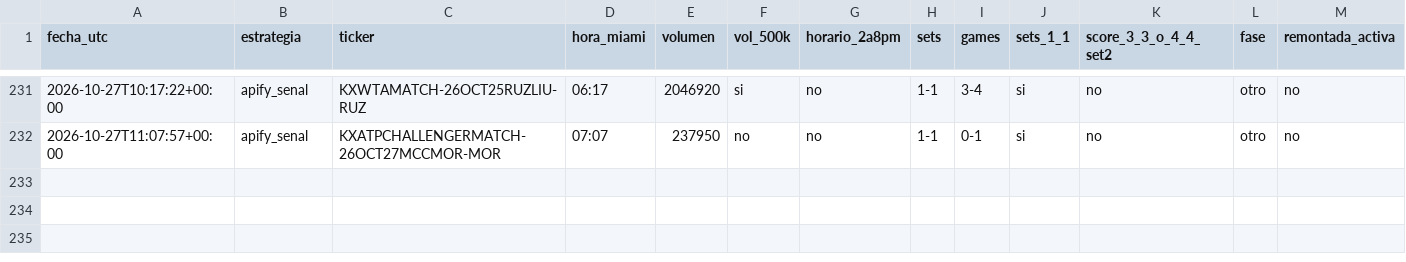
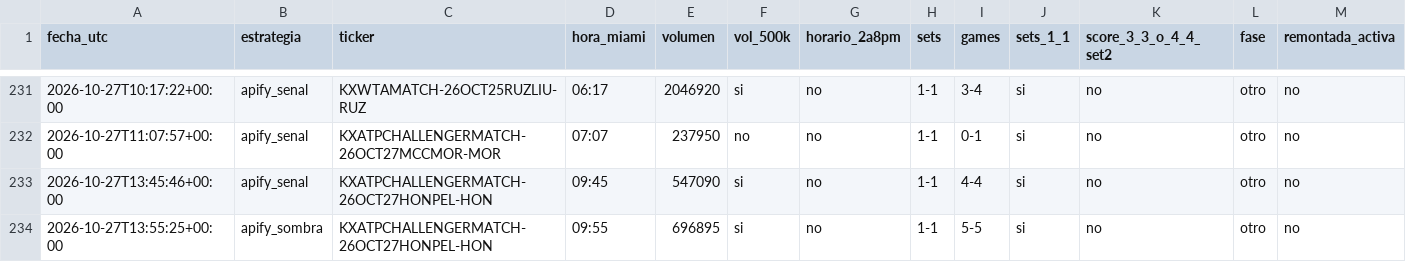
Before and after one commit to dineroforever/tenis-alertas, a CSV file: marcas_guia_juan.csv, drawn as a sheet; only a part is shown, gaps mark what is left out.

```diff
--- a/marcas_guia_juan.csv
+++ b/marcas_guia_juan.csv
@@ -232 +232,3 @@ fecha_utc,estrategia,ticker,hora_miami,volumen,vol_500k,horario_2a8pm,sets,games
 2026-10-27T11:07:57+00:00,apify_senal,KXATPCHALLENGERMATCH-26OCT27MCCMOR-MOR,07:07,237950,no,no,1-1,0-1,si,no,otro,no
+2026-10-27T13:45:46+00:00,apify_senal,KXATPCHALLENGERMATCH-26OCT27HONPEL-HON,09:45,547090,si,no,1-1,4-4,si,no,otro,no
+2026-10-27T13:55:25+00:00,apify_sombra,KXATPCHALLENGERMATCH-26OCT27HONPEL-HON,09:55,696895,si,no,1-1,5-5,si,no,otro,no
```
Also changed, not shown: candidatos.csv, real_ops.csv, 6 other files.
